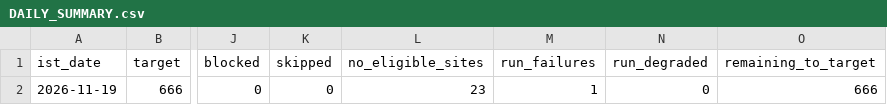
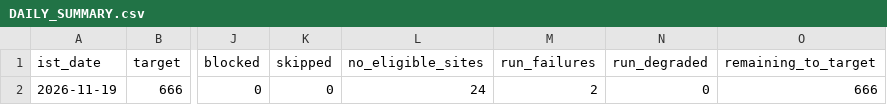
Before and after one commit to shkrelitechnologies-cloud/maya, a CSV file: operations/DAILY_SUMMARY.csv, drawn as a sheet; only a part is shown, gaps mark what is left out; the diff names each change by its address in the sheet, - before the commit and + after, or states it on an @@ line.

```diff
--- a/operations/DAILY_SUMMARY.csv
+++ b/operations/DAILY_SUMMARY.csv
-L2 (no_eligible_sites): 23
+L2 (no_eligible_sites): 24
-M2 (run_failures): 1
+M2 (run_failures): 2
```
Also changed, not shown: operations/OPERATIONS_LEDGER.csv.
